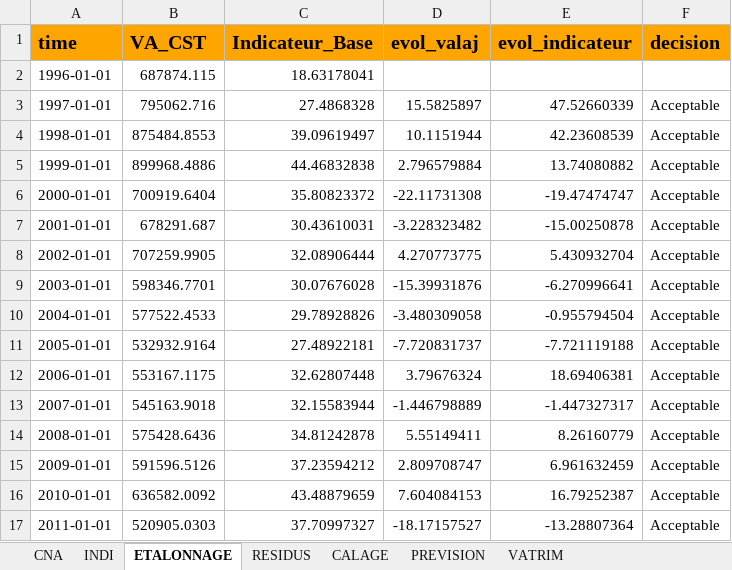
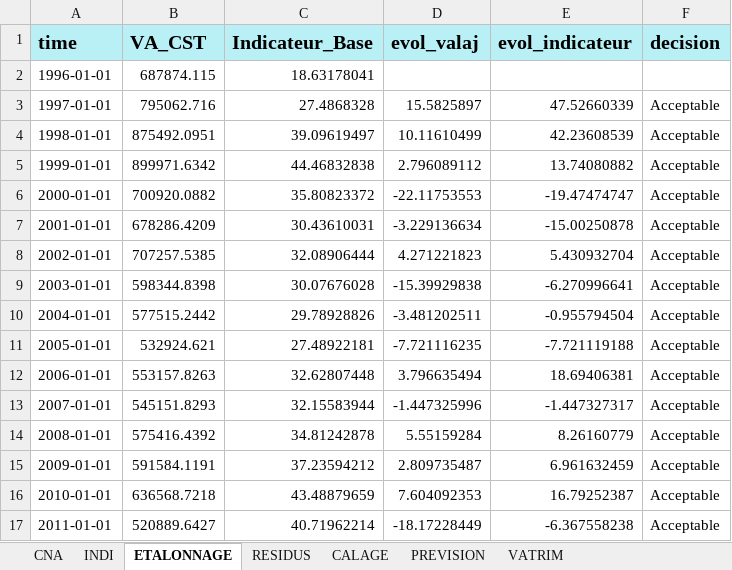
Before and after one commit to luckymaxtser/Compte_trim, an Excel workbook: VA_result_BTP.xlsx, sheet ETALONNAGE, drawn as a sheet; only a part is shown; values as stored, in another font and other column widths than the file's, no borders; the diff covers the shown part only; the diff names each change by its address in the sheet, - before the commit and + after, or states it on an @@ line.

```diff
--- a/VA_result_BTP.xlsx (sheet ETALONNAGE)
+++ b/VA_result_BTP.xlsx (sheet ETALONNAGE)
-A1:F1 fill: #FFA500
+A1:F1 fill: #B8F0F6
-B4 (VA_CST): 875484.8553
+B4 (VA_CST): 875492.0951
-D4 (evol_valaj): 10.1151944
+D4 (evol_valaj): 10.11610499
-B5 (VA_CST): 899968.4886
+B5 (VA_CST): 899971.6342
-D5 (evol_valaj): 2.796579884
+D5 (evol_valaj): 2.796089112
-B6 (VA_CST): 700919.6404
+B6 (VA_CST): 700920.0882
-D6 (evol_valaj): -22.11731308
+D6 (evol_valaj): -22.11753553
-B7 (VA_CST): 678291.687
+B7 (VA_CST): 678286.4209
-D7 (evol_valaj): -3.228323482
+D7 (evol_valaj): -3.229136634
-B8 (VA_CST): 707259.9905
+B8 (VA_CST): 707257.5385
-D8 (evol_valaj): 4.270773775
+D8 (evol_valaj): 4.271221823
-B9 (VA_CST): 598346.7701
+B9 (VA_CST): 598344.8398
-D9 (evol_valaj): -15.39931876
+D9 (evol_valaj): -15.39929838
-B10 (VA_CST): 577522.4533
+B10 (VA_CST): 577515.2442
-D10 (evol_valaj): -3.480309058
+D10 (evol_valaj): -3.481202511
-B11 (VA_CST): 532932.9164
+B11 (VA_CST): 532924.621
-D11 (evol_valaj): -7.720831737
+D11 (evol_valaj): -7.721116235
-B12 (VA_CST): 553167.1175
+B12 (VA_CST): 553157.8263
-D12 (evol_valaj): 3.79676324
+D12 (evol_valaj): 3.796635494
-B13 (VA_CST): 545163.9018
+B13 (VA_CST): 545151.8293
-D13 (evol_valaj): -1.446798889
+D13 (evol_valaj): -1.447325996
-B14 (VA_CST): 575428.6436
+B14 (VA_CST): 575416.4392
-D14 (evol_valaj): 5.55149411
+D14 (evol_valaj): 5.55159284
-B15 (VA_CST): 591596.5126
+B15 (VA_CST): 591584.1191
-D15 (evol_valaj): 2.809708747
+D15 (evol_valaj): 2.809735487
-B16 (VA_CST): 636582.0092
+B16 (VA_CST): 636568.7218
-D16 (evol_valaj): 7.604084153
+D16 (evol_valaj): 7.604092353
-B17 (VA_CST): 520905.0303
+B17 (VA_CST): 520889.6427
-C17 (Indicateur_Base): 37.70997327
+C17 (Indicateur_Base): 40.71962214
-D17 (evol_valaj): -18.17157527
+D17 (evol_valaj): -18.17228449
-E17 (evol_indicateur): -13.28807364
+E17 (evol_indicateur): -6.367558238
```
Also changed, not shown: 4 added rows and 43 edited cells elsewhere in this sheet, sheet CALAGE, sheet PREVISION, sheet VATRIM, sheet INDI, sheet RESIDUS, sheet CNA.
